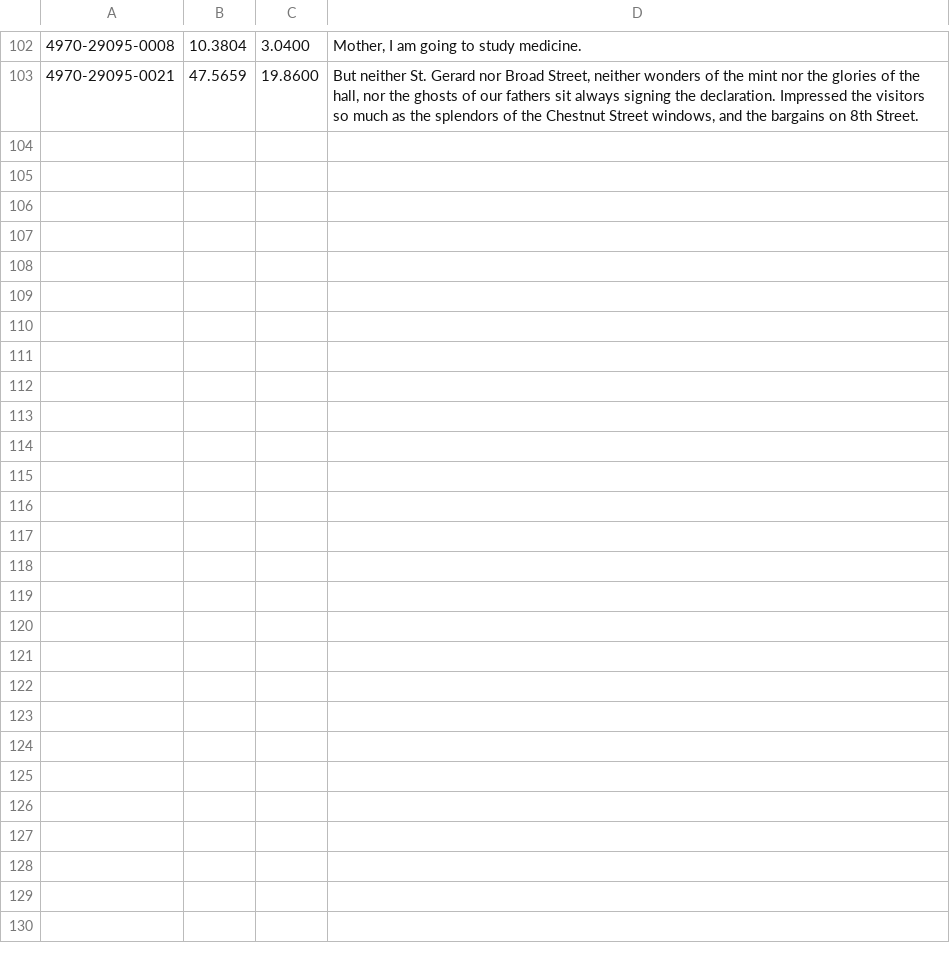
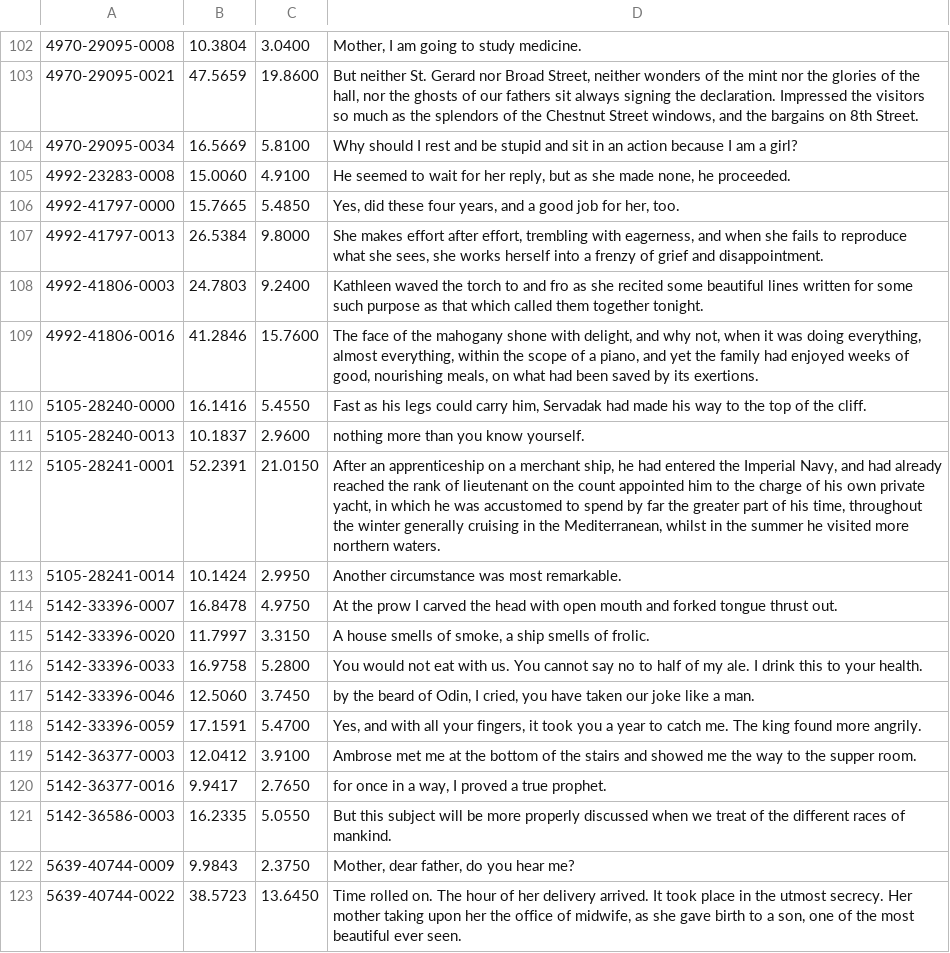
Before and after one commit to davidawad/oats-meetings-rs, a TSV file: bench/stt-en/hyps/kyutai-stt-1b-en_fr.partial.tsv, drawn as a sheet; only a part is shown, gaps mark what is left out; the diff covers the shown part only.

```diff
--- a/bench/stt-en/hyps/kyutai-stt-1b-en_fr.partial.tsv
+++ b/bench/stt-en/hyps/kyutai-stt-1b-en_fr.partial.tsv
@@ -103 +103,21 @@
 4970-29095-0021	47.5659	19.8600	But neither St. Gerard nor Broad Street, neither wonders of the mint nor the glories of the hall, nor the ghosts of our fathers sit always signing the declaration. Impressed the visitors so much as the splendors of the Chestnut Street windows, and the bargains on 8th Street.
+4970-29095-0034	16.5669	5.8100	Why should I rest and be stupid and sit in an action because I am a girl?
+4992-23283-0008	15.0060	4.9100	He seemed to wait for her reply, but as she made none, he proceeded.
+4992-41797-0000	15.7665	5.4850	Yes, did these four years, and a good job for her, too.
+4992-41797-0013	26.5384	9.8000	She makes effort after effort, trembling with eagerness, and when she fails to reproduce what she sees, she works herself into a frenzy of grief and disappointment.
+4992-41806-0003	24.7803	9.2400	Kathleen waved the torch to and fro as she recited some beautiful lines written for some such purpose as that which called them together tonight.
+4992-41806-0016	41.2846	15.7600	The face of the mahogany shone with delight, and why not, when it was doing everything, almost everything, within the scope of a piano, and yet the family had enjoyed weeks of good, nourishing meals, on what had been saved by its exertions.
+5105-28240-0000	16.1416	5.4550	Fast as his legs could carry him, Servadak had made his way to the top of the cliff.
+5105-28240-0013	10.1837	2.9600	nothing more than you know yourself.
+5105-28241-0001	52.2391	21.0150	After an apprenticeship on a merchant ship, he had entered the Imperial Navy, and had already reached the rank of lieutenant on the count appointed him to the charge of his own private yacht, in which he was accustomed to spend by far the greater part of his time, throughout the winter generally cruising in the Mediterranean, whilst in the summer he visited more northern waters.
+5105-28241-0014	10.1424	2.9950	Another circumstance was most remarkable.
+5142-33396-0007	16.8478	4.9750	At the prow I carved the head with open mouth and forked tongue thrust out.
+5142-33396-0020	11.7997	3.3150	A house smells of smoke, a ship smells of frolic.
+5142-33396-0033	16.9758	5.2800	You would not eat with us. You cannot say no to half of my ale. I drink this to your health.
+5142-33396-0046	12.5060	3.7450	by the beard of Odin, I cried, you have taken our joke like a man.
+5142-33396-0059	17.1591	5.4700	Yes, and with all your fingers, it took you a year to catch me. The king found more angrily.
+5142-36377-0003	12.0412	3.9100	Ambrose met me at the bottom of the stairs and showed me the way to the supper room.
+5142-36377-0016	9.9417	2.7650	for once in a way, I proved a true prophet.
+5142-36586-0003	16.2335	5.0550	But this subject will be more properly discussed when we treat of the different races of mankind.
+5639-40744-0009	9.9843	2.3750	Mother, dear father, do you hear me?
+5639-40744-0022	38.5723	13.6450	Time rolled on. The hour of her delivery arrived. It took place in the utmost secrecy. Her mother taking upon her the office of midwife, as she gave birth to a son, one of the most beautiful ever seen.
```
Also changed, not shown: 14 added rows elsewhere in this file, 6 other files.
